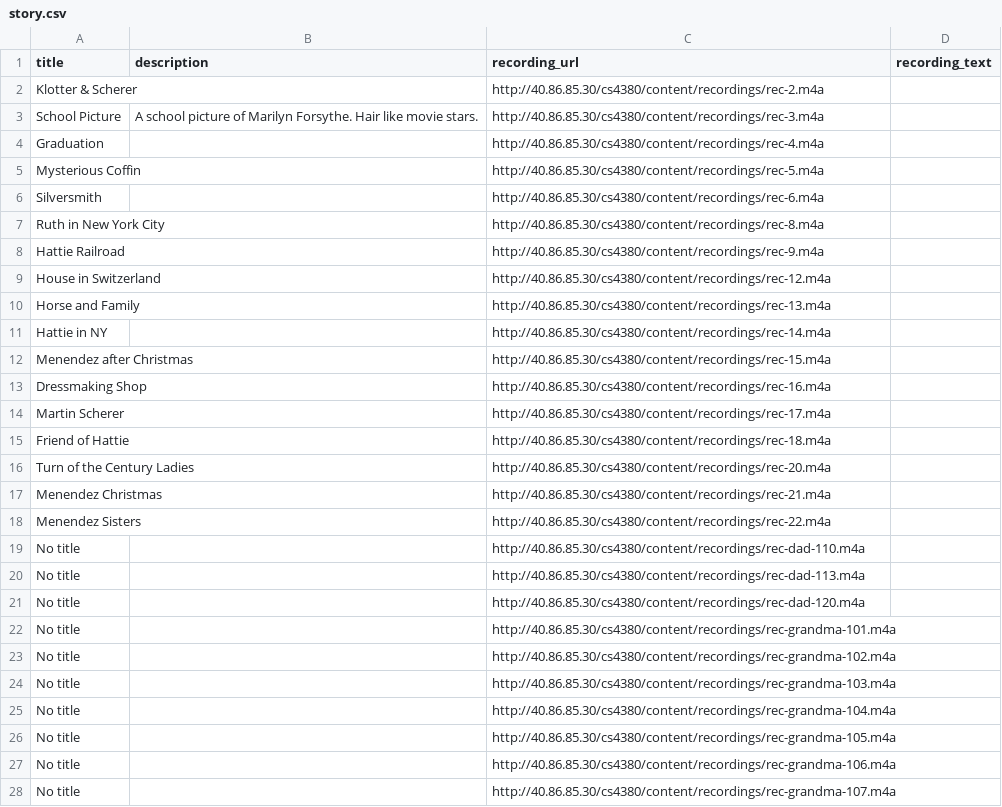
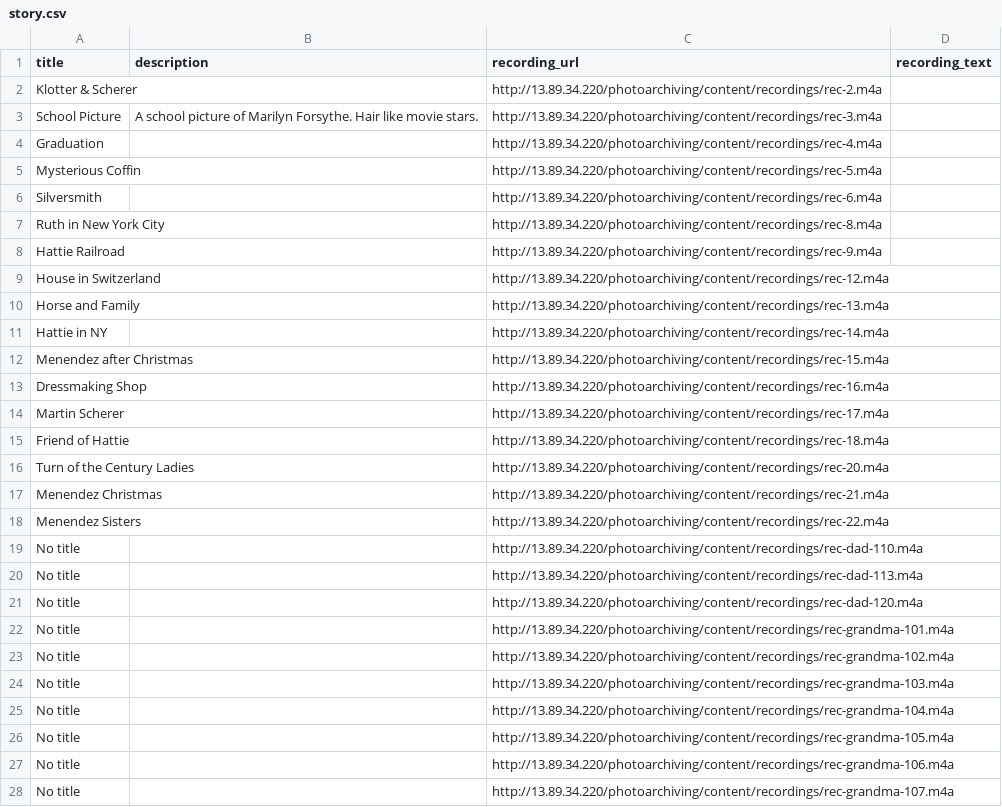
Before and after one commit to bsvm7/cs4380-final-project, a CSV file: db/input_data/story.csv, drawn as a sheet; only a part is shown; the diff covers the shown part only.

```diff
--- a/db/input_data/story.csv
+++ b/db/input_data/story.csv
@@ -1,28 +1,28 @@
 title,description,recording_url,recording_text
-Klotter & Scherer,,http://40.86.85.30/cs4380/content/recordings/rec-2.m4a,
-School Picture,A school picture of Marilyn Forsythe. Hair like movie stars.,http://40.86.85.30/cs4380/content/recordings/rec-3.m4a,
-Graduation,,http://40.86.85.30/cs4380/content/recordings/rec-4.m4a,
-Mysterious Coffin,,http://40.86.85.30/cs4380/content/recordings/rec-5.m4a,
-Silversmith,,http://40.86.85.30/cs4380/content/recordings/rec-6.m4a,
-Ruth in New York City,,http://40.86.85.30/cs4380/content/recordings/rec-8.m4a,
-Hattie Railroad,,http://40.86.85.30/cs4380/content/recordings/rec-9.m4a,
-House in Switzerland,,http://40.86.85.30/cs4380/content/recordings/rec-12.m4a,
-Horse and Family,,http://40.86.85.30/cs4380/content/recordings/rec-13.m4a,
-Hattie in NY,,http://40.86.85.30/cs4380/content/recordings/rec-14.m4a,
-Menendez after Christmas,,http://40.86.85.30/cs4380/content/recordings/rec-15.m4a,
-Dressmaking Shop,,http://40.86.85.30/cs4380/content/recordings/rec-16.m4a,
-Martin Scherer,,http://40.86.85.30/cs4380/content/recordings/rec-17.m4a,
-Friend of Hattie,,http://40.86.85.30/cs4380/content/recordings/rec-18.m4a,
-Turn of the Century Ladies,,http://40.86.85.30/cs4380/content/recordings/rec-20.m4a,
-Menendez Christmas,,http://40.86.85.30/cs4380/content/recordings/rec-21.m4a,
-Menendez Sisters,,http://40.86.85.30/cs4380/content/recordings/rec-22.m4a,
-No title,,http://40.86.85.30/cs4380/content/recordings/rec-dad-110.m4a,
-No title,,http://40.86.85.30/cs4380/content/recordings/rec-dad-113.m4a,
-No title,,http://40.86.85.30/cs4380/content/recordings/rec-dad-120.m4a,
-No title,,http://40.86.85.30/cs4380/content/recordings/rec-grandma-101.m4a,
-No title,,http://40.86.85.30/cs4380/content/recordings/rec-grandma-102.m4a,
-No title,,http://40.86.85.30/cs4380/content/recordings/rec-grandma-103.m4a,
-No title,,http://40.86.85.30/cs4380/content/recordings/rec-grandma-104.m4a,
-No title,,http://40.86.85.30/cs4380/content/recordings/rec-grandma-105.m4a,
-No title,,http://40.86.85.30/cs4380/content/recordings/rec-grandma-106.m4a,
-No title,,http://40.86.85.30/cs4380/content/recordings/rec-grandma-107.m4a,
+Klotter & Scherer,,http://13.89.34.220/photoarchiving/content/recordings/rec-2.m4a,
+School Picture,A school picture of Marilyn Forsythe. Hair like movie stars.,http://13.89.34.220/photoarchiving/content/recordings/rec-3.m4a,
+Graduation,,http://13.89.34.220/photoarchiving/content/recordings/rec-4.m4a,
+Mysterious Coffin,,http://13.89.34.220/photoarchiving/content/recordings/rec-5.m4a,
+Silversmith,,http://13.89.34.220/photoarchiving/content/recordings/rec-6.m4a,
+Ruth in New York City,,http://13.89.34.220/photoarchiving/content/recordings/rec-8.m4a,
+Hattie Railroad,,http://13.89.34.220/photoarchiving/content/recordings/rec-9.m4a,
+House in Switzerland,,http://13.89.34.220/photoarchiving/content/recordings/rec-12.m4a,
+Horse and Family,,http://13.89.34.220/photoarchiving/content/recordings/rec-13.m4a,
+Hattie in NY,,http://13.89.34.220/photoarchiving/content/recordings/rec-14.m4a,
+Menendez after Christmas,,http://13.89.34.220/photoarchiving/content/recordings/rec-15.m4a,
+Dressmaking Shop,,http://13.89.34.220/photoarchiving/content/recordings/rec-16.m4a,
+Martin Scherer,,http://13.89.34.220/photoarchiving/content/recordings/rec-17.m4a,
+Friend of Hattie,,http://13.89.34.220/photoarchiving/content/recordings/rec-18.m4a,
+Turn of the Century Ladies,,http://13.89.34.220/photoarchiving/content/recordings/rec-20.m4a,
+Menendez Christmas,,http://13.89.34.220/photoarchiving/content/recordings/rec-21.m4a,
+Menendez Sisters,,http://13.89.34.220/photoarchiving/content/recordings/rec-22.m4a,
+No title,,http://13.89.34.220/photoarchiving/content/recordings/rec-dad-110.m4a,
+No title,,http://13.89.34.220/photoarchiving/content/recordings/rec-dad-113.m4a,
+No title,,http://13.89.34.220/photoarchiving/content/recordings/rec-dad-120.m4a,
+No title,,http://13.89.34.220/photoarchiving/content/recordings/rec-grandma-101.m4a,
+No title,,http://13.89.34.220/photoarchiving/content/recordings/rec-grandma-102.m4a,
+No title,,http://13.89.34.220/photoarchiving/content/recordings/rec-grandma-103.m4a,
+No title,,http://13.89.34.220/photoarchiving/content/recordings/rec-grandma-104.m4a,
+No title,,http://13.89.34.220/photoarchiving/content/recordings/rec-grandma-105.m4a,
+No title,,http://13.89.34.220/photoarchiving/content/recordings/rec-grandma-106.m4a,
+No title,,http://13.89.34.220/photoarchiving/content/recordings/rec-grandma-107.m4a,
```
Also changed, not shown: 13 edited cells elsewhere in this file, db/input_data/photograph.csv.
